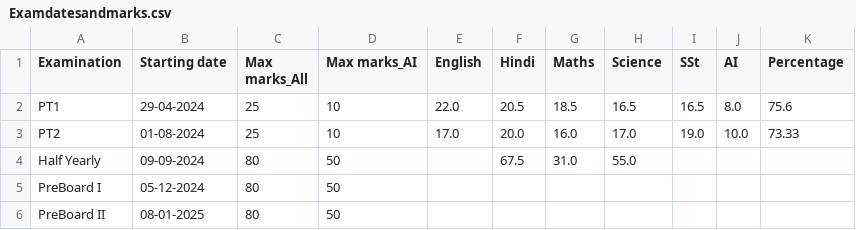
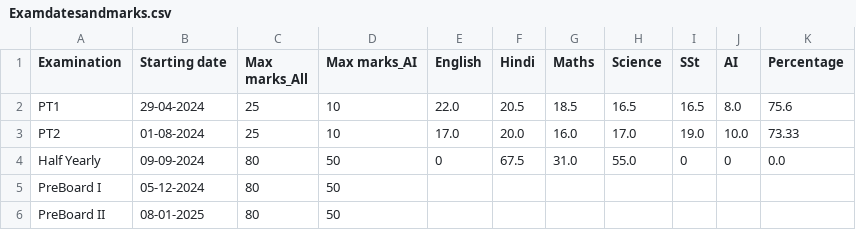
Before and after one commit to Abhyast-Dev/AbeerX, a CSV file: Examdatesandmarks.csv, drawn as a sheet.

Commit message:
Update Examdatesandmarks.csv

```diff
--- a/Examdatesandmarks.csv
+++ b/Examdatesandmarks.csv
@@ -3,3 +3,3 @@ PT1,29-04-2024,25,10,22.0,20.5,18.5,16.5,16.5,8.0,75.6
 PT2,01-08-2024,25,10,17.0,20.0,16.0,17.0,19.0,10.0,73.33
-Half Yearly,09-09-2024,80,50,,67.5,31.0,55.0,,,
+Half Yearly,09-09-2024,80,50,0,67.5,31.0,55.0,0,0,0.0
 PreBoard I,05-12-2024,80,50,,,,,,,
```
